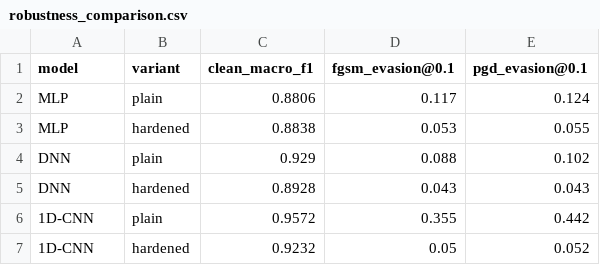
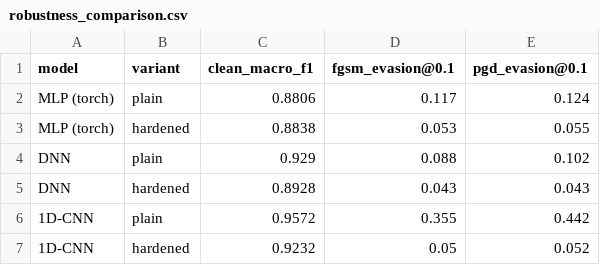
Before and after one commit to Shruck-zhang/adversarial-robust-nids, a CSV file: results/tables/robustness_comparison.csv, drawn as a sheet.

```diff
--- a/results/tables/robustness_comparison.csv
+++ b/results/tables/robustness_comparison.csv
@@ -1,4 +1,4 @@
 model,variant,clean_macro_f1,fgsm_evasion@0.1,pgd_evasion@0.1
-MLP,plain,0.8806,0.117,0.124
-MLP,hardened,0.8838,0.053,0.055
+MLP (torch),plain,0.8806,0.117,0.124
+MLP (torch),hardened,0.8838,0.053,0.055
 DNN,plain,0.929,0.088,0.102
```
Also changed, not shown: 22 other files.
